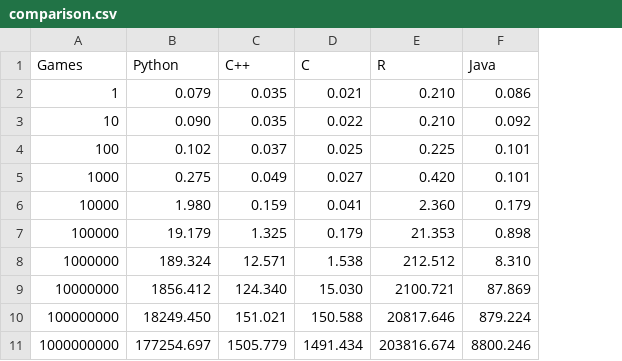
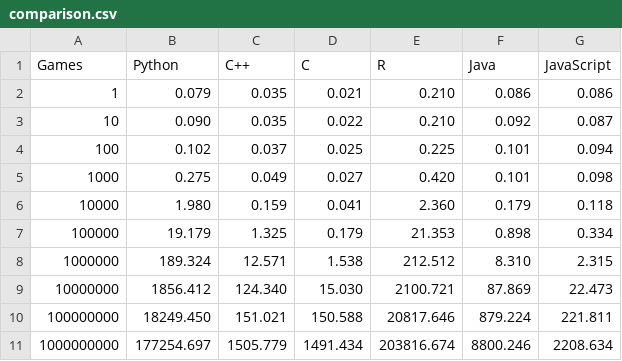
Before and after one commit to evaneliasyoung/monopoly, a CSV file: comparison.csv, drawn as a sheet; the diff names each change by its address in the sheet, - before the commit and + after, or states it on an @@ line.

Commit message:
:sparkles: Added JavaScript

```diff
--- a/comparison.csv
+++ b/comparison.csv
+column G (JavaScript), rows 2-11: 0.086 | 0.087 | 0.094 | 0.098 | 0.118 | 0.334 | 2.315 | 22.473 | 221.811 | 2208.634
```
Also changed, not shown: 2 other files.
